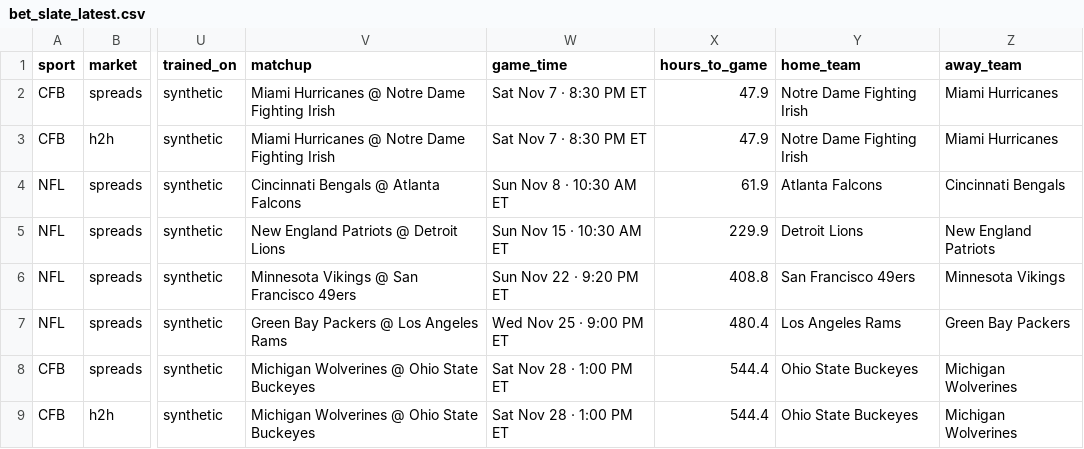
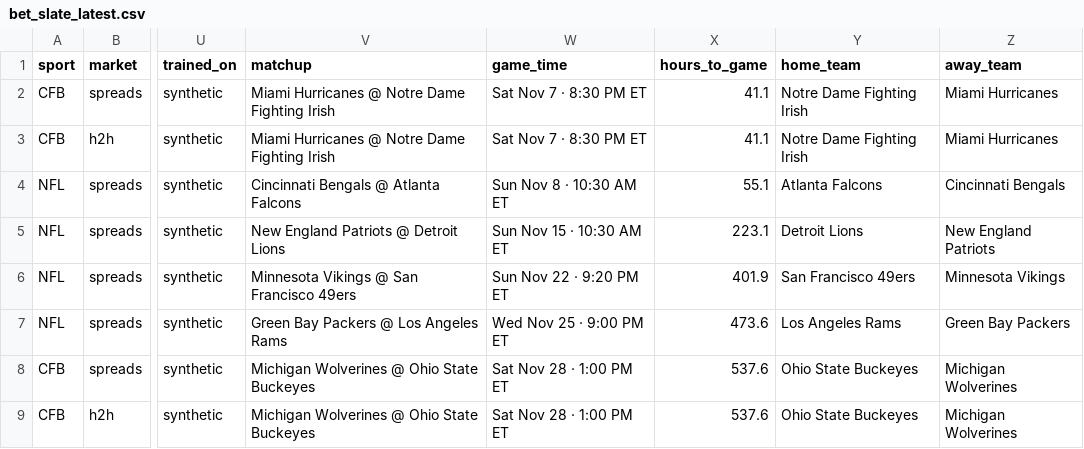
Before and after one commit to childersjac-max/Line-Tracker-Model, a CSV file: pipeline_output/bet_slate_latest.csv, drawn as a sheet; only a part is shown, gaps mark what is left out; the diff names each change by its address in the sheet, - before the commit and + after, or states it on an @@ line.

Commit message:
Slate 2026-11-06 07:23

```diff
--- a/pipeline_output/bet_slate_latest.csv
+++ b/pipeline_output/bet_slate_latest.csv
-X2:X3 (hours_to_game): 47.9
+X2:X3 (hours_to_game): 41.1
-X4 (hours_to_game): 61.9
+X4 (hours_to_game): 55.1
-X5 (hours_to_game): 229.9
+X5 (hours_to_game): 223.1
-X6 (hours_to_game): 408.8
+X6 (hours_to_game): 401.9
-X7 (hours_to_game): 480.4
+X7 (hours_to_game): 473.6
-X8:X9 (hours_to_game): 544.4
+X8:X9 (hours_to_game): 537.6
```
